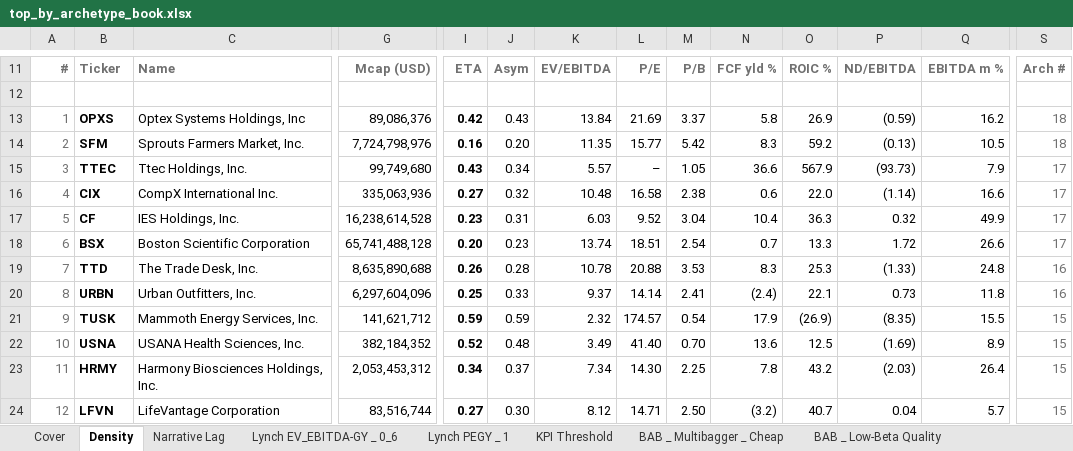
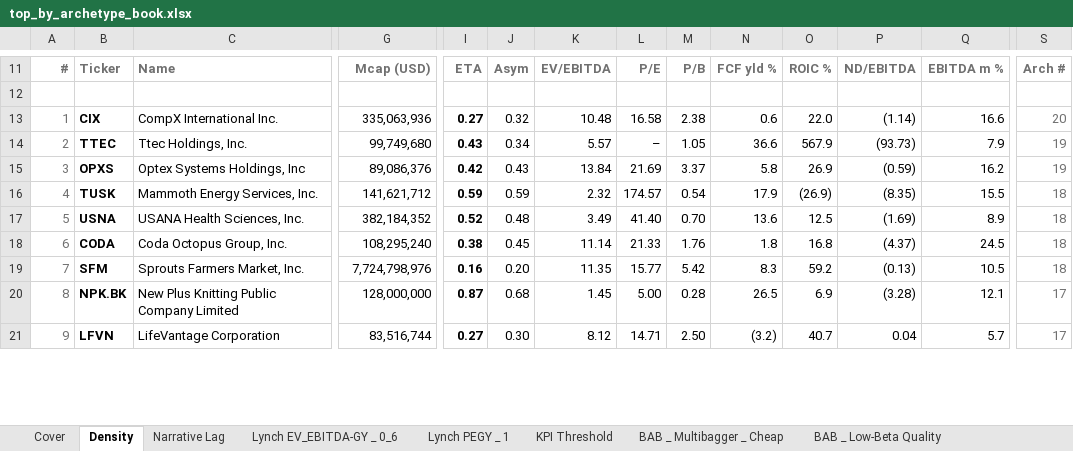
Before and after one commit to jupitersstring/cyclepapa, an Excel workbook: top_by_archetype_book.xlsx, sheet Density, drawn as a sheet; only a part is shown, gaps mark what is left out; values as stored, in another font and other column widths than the file's, no borders; removed rows and columns are numbered as before the commit, all else as after; rows hold the shown columns only; the diff covers the shown part only; the diff names each change by its address in the sheet, - before the commit and + after, or states it on an @@ line.

```diff
--- a/top_by_archetype_book.xlsx (sheet Density)
+++ b/top_by_archetype_book.xlsx (sheet Density)
-B13: OPXS
+B13: CIX
-C13: Optex Systems Holdings, Inc
+C13: CompX International Inc.
-G13: 89,086,376
+G13: 335,063,936
-I13: 0.42
+I13: 0.27
-J13: 0.43
+J13: 0.32
-K13: 13.84
+K13: 10.48
-L13: 21.69
+L13: 16.58
-M13: 3.37
+M13: 2.38
-N13: 5.8
+N13: 0.6
-O13: 26.9
+O13: 22.0
-P13: (0.59)
+P13: (1.14)
-Q13: 16.2
+Q13: 16.6
-S13: 18
+S13: 20
-row 14: 2 | SFM | Sprouts Farmers Market, Inc. | 7,724,798,976 | 0.16 | 0.20 | 11.35 | 15.77 | 5.42 | 8.3 | 59.2 | (0.13) | 10.5 | 18
-A14: 3
+A14: 2
-S14: 17
+S14: 19
-row 16: 4 | CIX | CompX International Inc. | 335,063,936 | 0.27 | 0.32 | 10.48 | 16.58 | 2.38 | 0.6 | 22.0 | (1.14) | 16.6 | 17
-row 17: 5 | CF | IES Holdings, Inc. | 16,238,614,528 | 0.23 | 0.31 | 6.03 | 9.52 | 3.04 | 10.4 | 36.3 | 0.32 | 49.9 | 17
-row 18: 6 | BSX | Boston Scientific Corporation | 65,741,488,128 | 0.20 | 0.23 | 13.74 | 18.51 | 2.54 | 0.7 | 13.3 | 1.72 | 26.6 | 17
-row 19: 7 | TTD | The Trade Desk, Inc. | 8,635,890,688 | 0.26 | 0.28 | 10.78 | 20.88 | 3.53 | 8.3 | 25.3 | (1.33) | 24.8 | 16
-row 20: 8 | URBN | Urban Outfitters, Inc. | 6,297,604,096 | 0.25 | 0.33 | 9.37 | 14.14 | 2.41 | (2.4) | 22.1 | 0.73 | 11.8 | 16
+row 15: 3 | OPXS | Optex Systems Holdings, Inc | 89,086,376 | 0.42 | 0.43 | 13.84 | 21.69 | 3.37 | 5.8 | 26.9 | (0.59) | 16.2 | 19
-A16: 9
+A16: 4
-S16:S17: 15
+S16:S17: 18
-A17: 10
+A17: 5
-row 23: 11 | HRMY | Harmony Biosciences Holdings, Inc. | 2,053,453,312 | 0.34 | 0.37 | 7.34 | 14.30 | 2.25 | 7.8 | 43.2 | (2.03) | 26.4 | 15
+row 18: 6 | CODA | Coda Octopus Group, Inc. | 108,295,240 | 0.38 | 0.45 | 11.14 | 21.33 | 1.76 | 1.8 | 16.8 | (4.37) | 24.5 | 18
+row 19: 7 | SFM | Sprouts Farmers Market, Inc. | 7,724,798,976 | 0.16 | 0.20 | 11.35 | 15.77 | 5.42 | 8.3 | 59.2 | (0.13) | 10.5 | 18
+row 20: 8 | NPK.BK | New Plus Knitting Public Company Limited | 128,000,000 | 0.87 | 0.68 | 1.45 | 5.00 | 0.28 | 26.5 | 6.9 | (3.28) | 12.1 | 17
-A21: 12
+A21: 9
-S21: 15
+S21: 17
```
Also changed, not shown: 6 added rows, 3 removed rows, 186 edited cells and cell formats elsewhere in this sheet, sheet Wolf Trifecta High-Growth, sheet Oak Resource Leverage, sheet Oak Deleveraging Yield, sheet Liger Lagging Inflection, sheet Oak Distressed Deep Value, sheet Wolf Seal _Fresh Trigger_, 44 more sheets, other sheet tabs, asymmetry_harvard_workbook.xlsx, country_archetype_book.xlsx, 10 other files.
